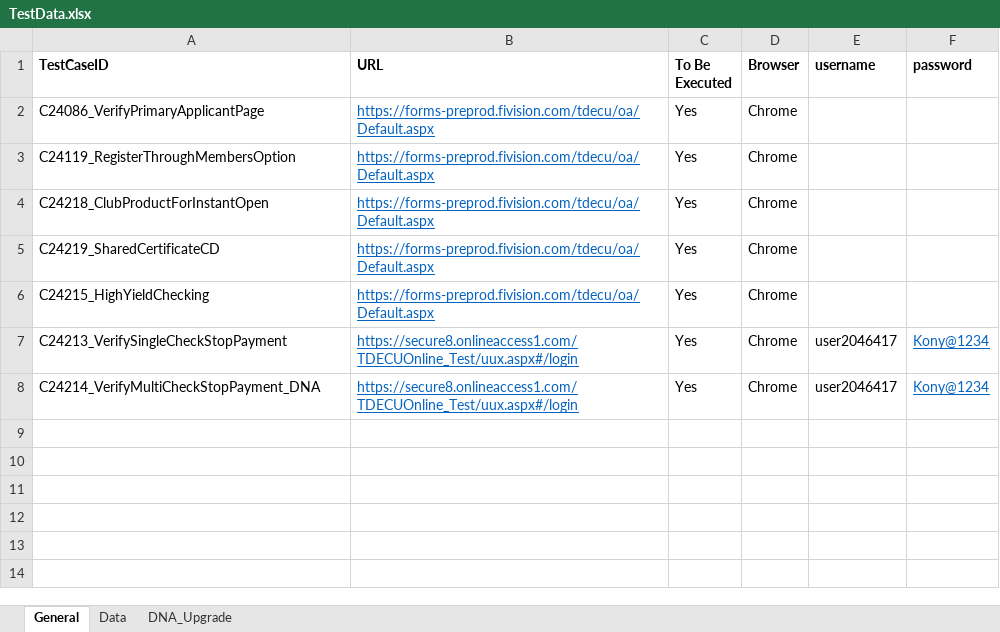
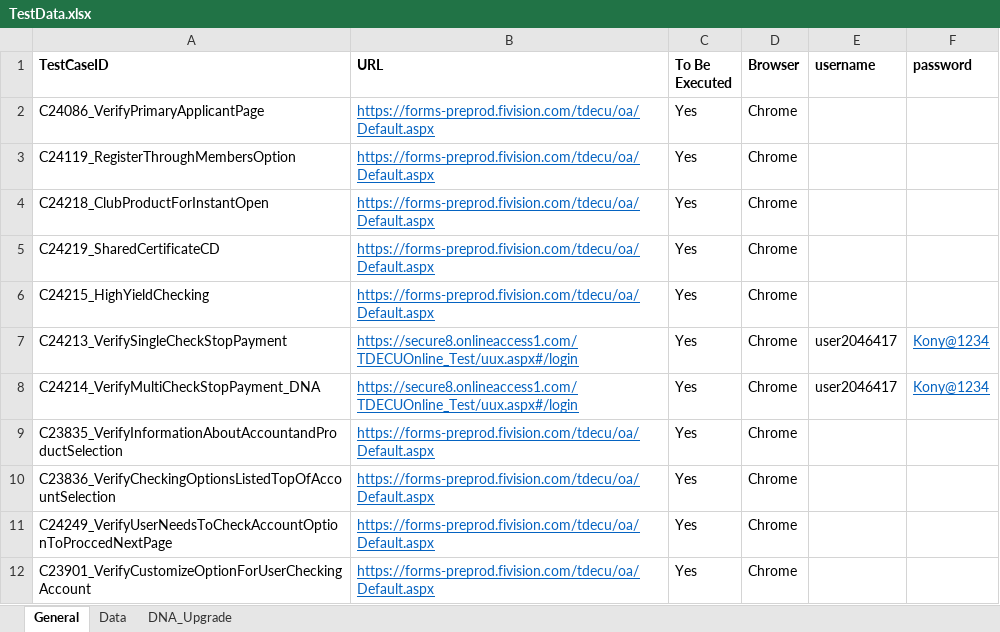
Before and after one commit to mamata-create/TDECUProjects, an Excel workbook: InstantOpen/src/main/java/com/Resources/TestData.xlsx, sheet General, drawn as a sheet; values as stored, in another font and other column widths than the file's, no borders; the diff names each change by its address in the sheet, - before the commit and + after, or states it on an @@ line.

```diff
--- a/InstantOpen/src/main/java/com/Resources/TestData.xlsx (sheet General)
+++ b/InstantOpen/src/main/java/com/Resources/TestData.xlsx (sheet General)
+row 9: C23835_VerifyInformationAboutAccountandProductSelection | https://forms-preprod.fivision.com/tdecu/oa/Default.aspx | Yes | Chrome
+row 10: C23836_VerifyCheckingOptionsListedTopOfAccountSelection | https://forms-preprod.fivision.com/tdecu/oa/Default.aspx | Yes | Chrome
+row 11: C24249_VerifyUserNeedsToCheckAccountOptionToProccedNextPage | https://forms-preprod.fivision.com/tdecu/oa/Default.aspx | Yes | Chrome
+row 12: C23901_VerifyCustomizeOptionForUserCheckingAccount | https://forms-preprod.fivision.com/tdecu/oa/Default.aspx | Yes | Chrome
```
Also changed, not shown: sheet Data, 2 other files.
